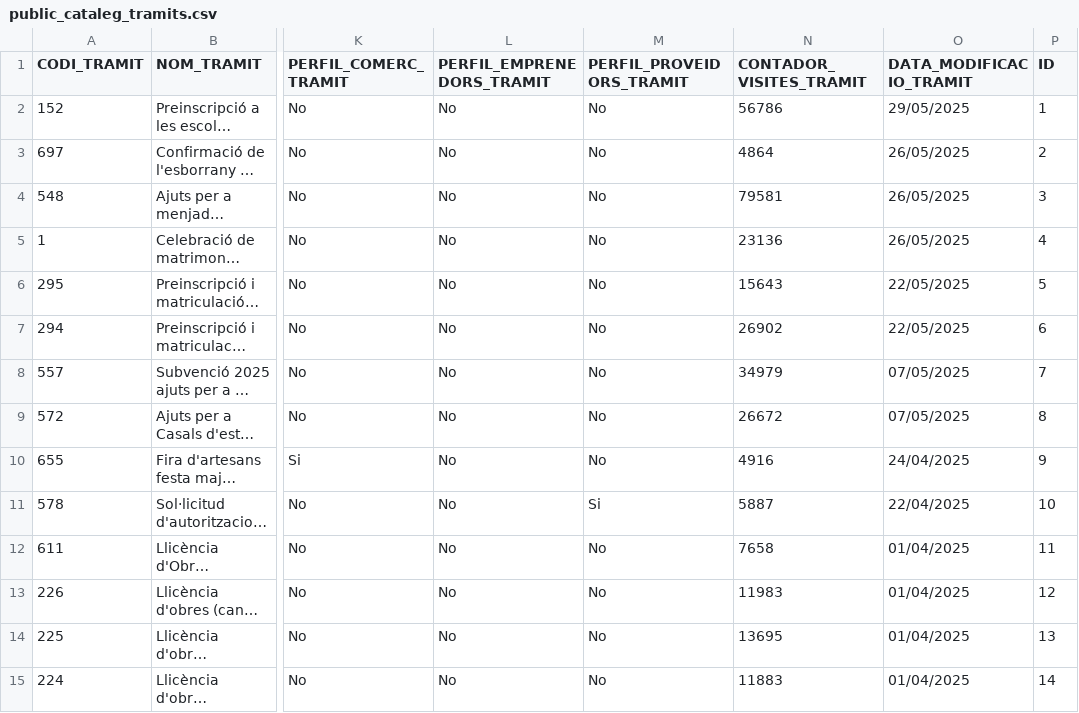
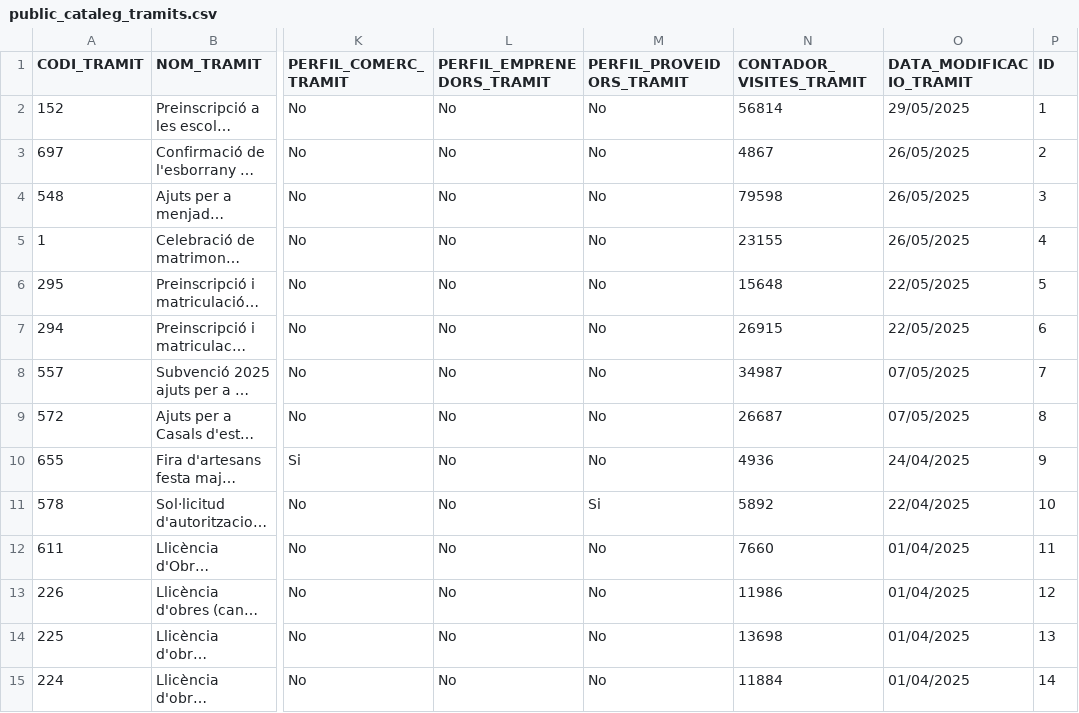
Before and after one commit to ajrubi/opendata, a CSV file: datasets/csv/public_cataleg_tramits.csv, drawn as a sheet; only a part is shown, gaps mark what is left out; long unchanged cells end in …; the diff covers the shown part only; the diff names each change by its address in the sheet, - before the commit and + after, or states it on an @@ line.

```diff
--- a/datasets/csv/public_cataleg_tramits.csv
+++ b/datasets/csv/public_cataleg_tramits.csv
-N2 (CONTADOR_VISITES_TRAMIT): 56786
+N2 (CONTADOR_VISITES_TRAMIT): 56814
-N3 (CONTADOR_VISITES_TRAMIT): 4864
+N3 (CONTADOR_VISITES_TRAMIT): 4867
-N4 (CONTADOR_VISITES_TRAMIT): 79581
+N4 (CONTADOR_VISITES_TRAMIT): 79598
-N5 (CONTADOR_VISITES_TRAMIT): 23136
+N5 (CONTADOR_VISITES_TRAMIT): 23155
-N6 (CONTADOR_VISITES_TRAMIT): 15643
+N6 (CONTADOR_VISITES_TRAMIT): 15648
-N7 (CONTADOR_VISITES_TRAMIT): 26902
+N7 (CONTADOR_VISITES_TRAMIT): 26915
-N8 (CONTADOR_VISITES_TRAMIT): 34979
+N8 (CONTADOR_VISITES_TRAMIT): 34987
-N9 (CONTADOR_VISITES_TRAMIT): 26672
+N9 (CONTADOR_VISITES_TRAMIT): 26687
-N10 (CONTADOR_VISITES_TRAMIT): 4916
+N10 (CONTADOR_VISITES_TRAMIT): 4936
-N11 (CONTADOR_VISITES_TRAMIT): 5887
+N11 (CONTADOR_VISITES_TRAMIT): 5892
-N12 (CONTADOR_VISITES_TRAMIT): 7658
+N12 (CONTADOR_VISITES_TRAMIT): 7660
-N13 (CONTADOR_VISITES_TRAMIT): 11983
+N13 (CONTADOR_VISITES_TRAMIT): 11986
-N14 (CONTADOR_VISITES_TRAMIT): 13695
+N14 (CONTADOR_VISITES_TRAMIT): 13698
-N15 (CONTADOR_VISITES_TRAMIT): 11883
+N15 (CONTADOR_VISITES_TRAMIT): 11884
```
Also changed, not shown: 94 edited cells elsewhere in this file, datasets/csv/public_activitats_comercials.csv, datasets/csv/public_plaestrategic.csv, 7 other files.
